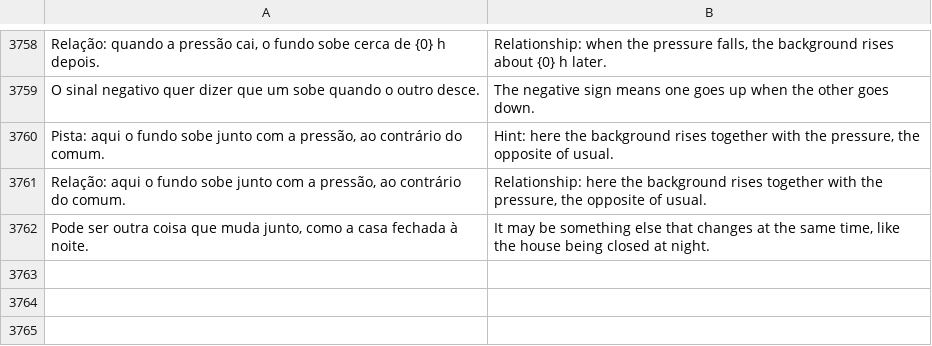
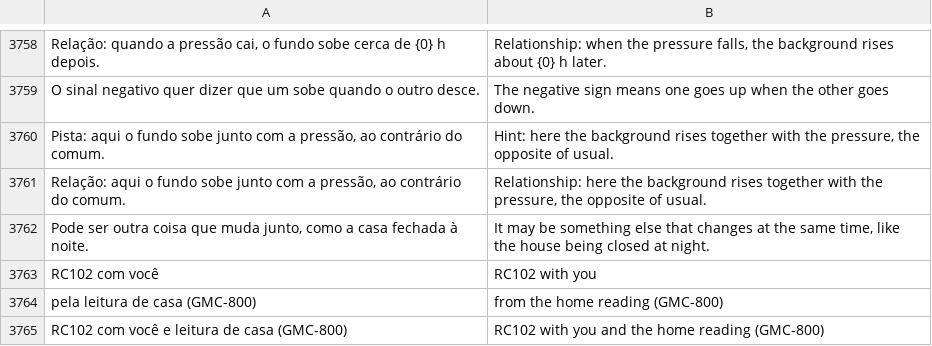
Before and after one commit to matheusAFreitas/radlog, a TSV file: internal/i18n/en.tsv, drawn as a sheet; only a part is shown, gaps mark what is left out.

```diff
--- a/internal/i18n/en.tsv
+++ b/internal/i18n/en.tsv
@@ -3762 +3762,4 @@ Relação: aqui o fundo sobe junto com a pressão, ao contrário do comum.	Relat
 Pode ser outra coisa que muda junto, como a casa fechada à noite.	It may be something else that changes at the same time, like the house being closed at night.
+RC102 com você	RC102 with you
+pela leitura de casa (GMC-800)	from the home reading (GMC-800)
+RC102 com você e leitura de casa (GMC-800)	RC102 with you and the home reading (GMC-800)
```
Also changed, not shown: 11 other files.
